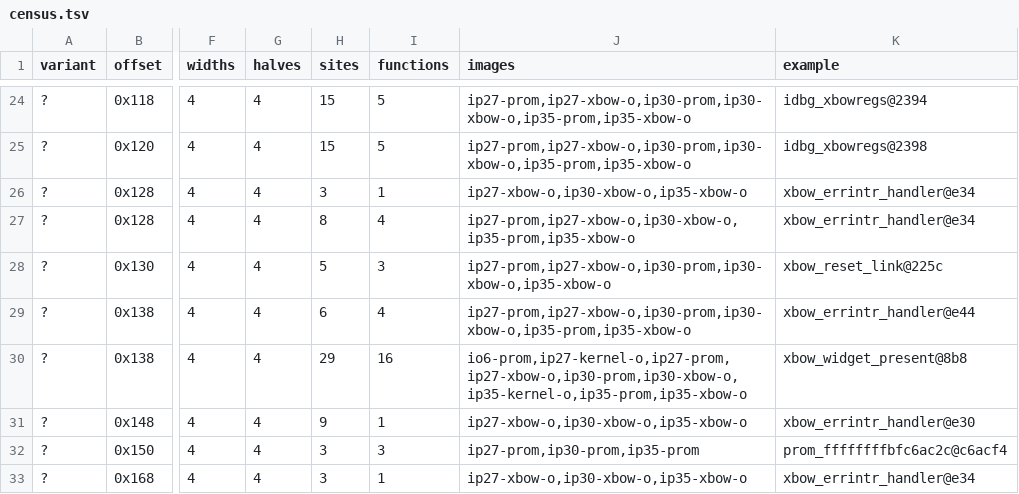
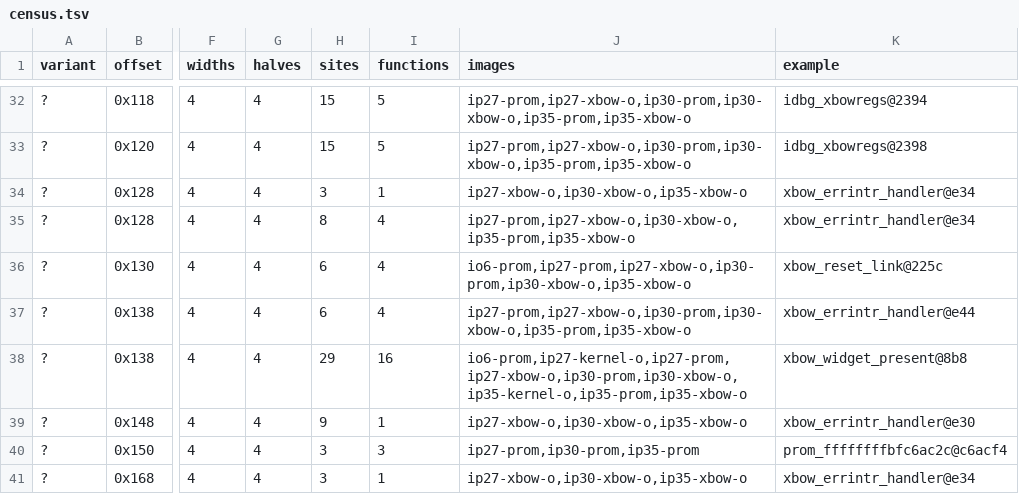
Before and after one commit to jamesbraid/chips, a TSV file: chips/xbow/census/census.tsv, drawn as a sheet; only a part is shown, gaps mark what is left out; addresses are those after the commit; the diff covers the shown part only; the diff names each change by its address in the sheet, - before the commit and + after, or states it on an @@ line.

Commit message:
xbow: regenerate the crossbar census against the spec register map
The census now reads the committed register map for the crossbar
specification (registers.md), so each row carries its spec page. The
run picks up 39 more access sites, mostly from the IP35 and IP27 PROM
pseudo-functions: eight "Reserved" rows at offsets 0x80 to 0xb8 and
additional link-flush sites. Those PROM rows are scanner output that
no one has read yet and are not graded.

```diff
--- a/chips/xbow/census/census.tsv
+++ b/chips/xbow/census/census.tsv
-H36 (sites): 5
+H36 (sites): 6
-I36 (functions): 3
+I36 (functions): 4
-J36 (images): ip27-prom,ip27-xbow-o,ip30-prom,ip30-xbow-o,ip35-xbow-o
+J36 (images): io6-prom,ip27-prom,ip27-xbow-o,ip30-prom,ip30-xbow-o,ip35-xbow-o
```
Also changed, not shown: 10 added rows and 15 edited cells elsewhere in this file, chips/xbow/census/census-sites.tsv, chips/xbow/census/fields.tsv, 2 other files.
